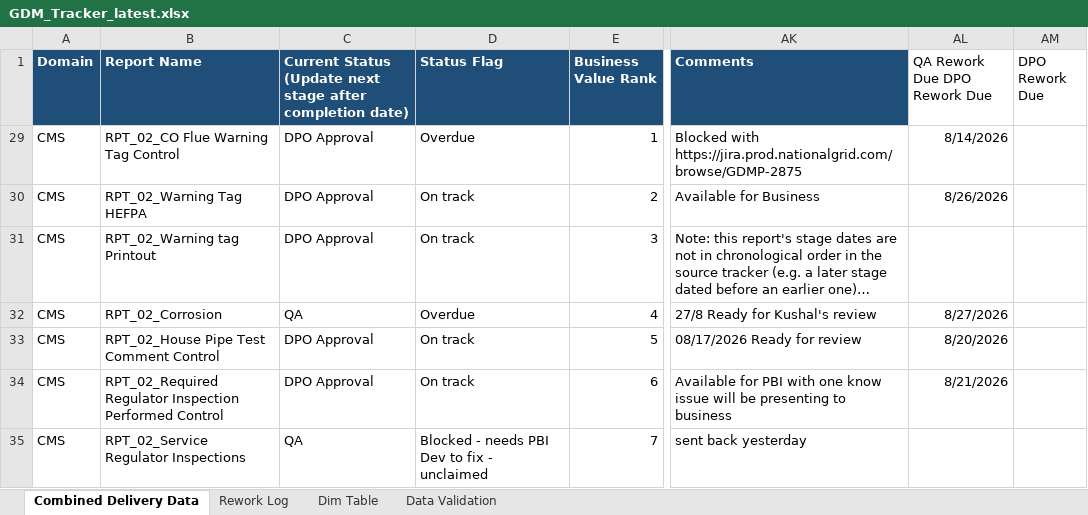
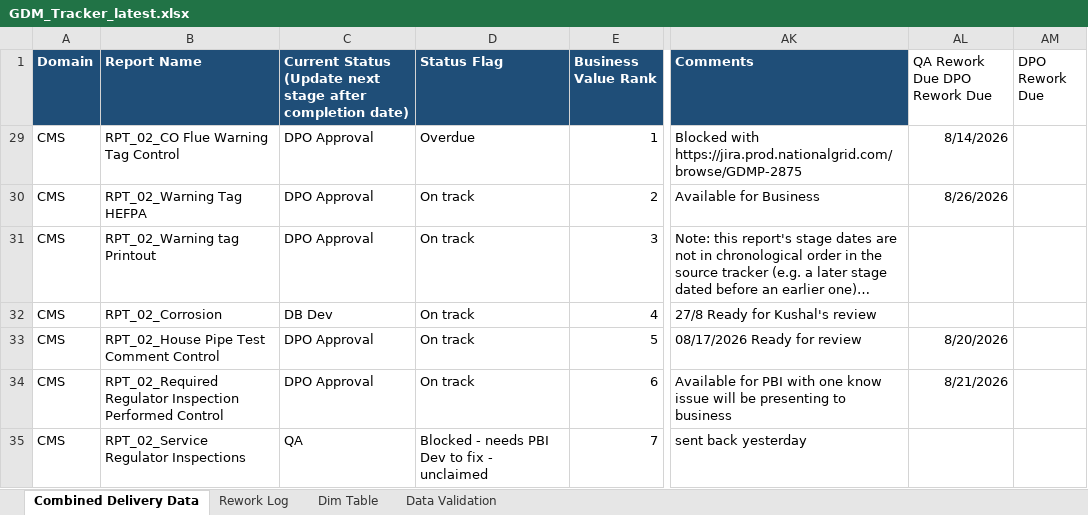
Before and after one commit to bezagetaneh01-lgtm/beza, an Excel workbook: docs/data/GDM_Tracker_latest.xlsx, sheet Combined Delivery Data, drawn as a sheet; only a part is shown, gaps mark what is left out; long unchanged cells end in …; values as stored, in another font and other column widths than the file's, no borders; conditional formats and table styles not drawn; the diff names each change by its address in the sheet, - before the commit and + after, or states it on an @@ line.

Commit message:
Auto-sync tracker from SharePoint (2026-08-31 14:54)

```diff
--- a/docs/data/GDM_Tracker_latest.xlsx (sheet Combined Delivery Data)
+++ b/docs/data/GDM_Tracker_latest.xlsx (sheet Combined Delivery Data)
-C32: QA
+C32: DB Dev
-D32 (Status Flag): Overdue
+D32 (Status Flag): On track
-AL32 (QA Rework Due DPO Rework Due): 8/27/2026
+AL32 (QA Rework Due DPO Rework Due): (empty)
```
Also changed, not shown: sheet Rework Log, public/data/GDM_Tracker_latest.xlsx.
